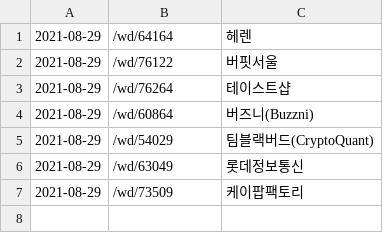
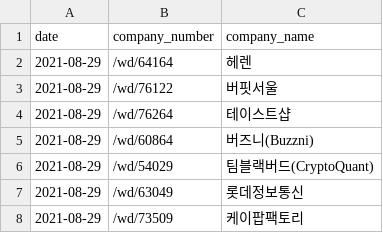
Before and after one commit to Jay9393/wanted-auto-applying, a CSV file: wanted-list.csv, drawn as a sheet; the diff names each change by its address in the sheet, - before the commit and + after, or states it on an @@ line.

Commit message:
feature: csv 파일 수정

```diff
--- a/wanted-list.csv
+++ b/wanted-list.csv
+row 1: date | company_number | company_name
```
